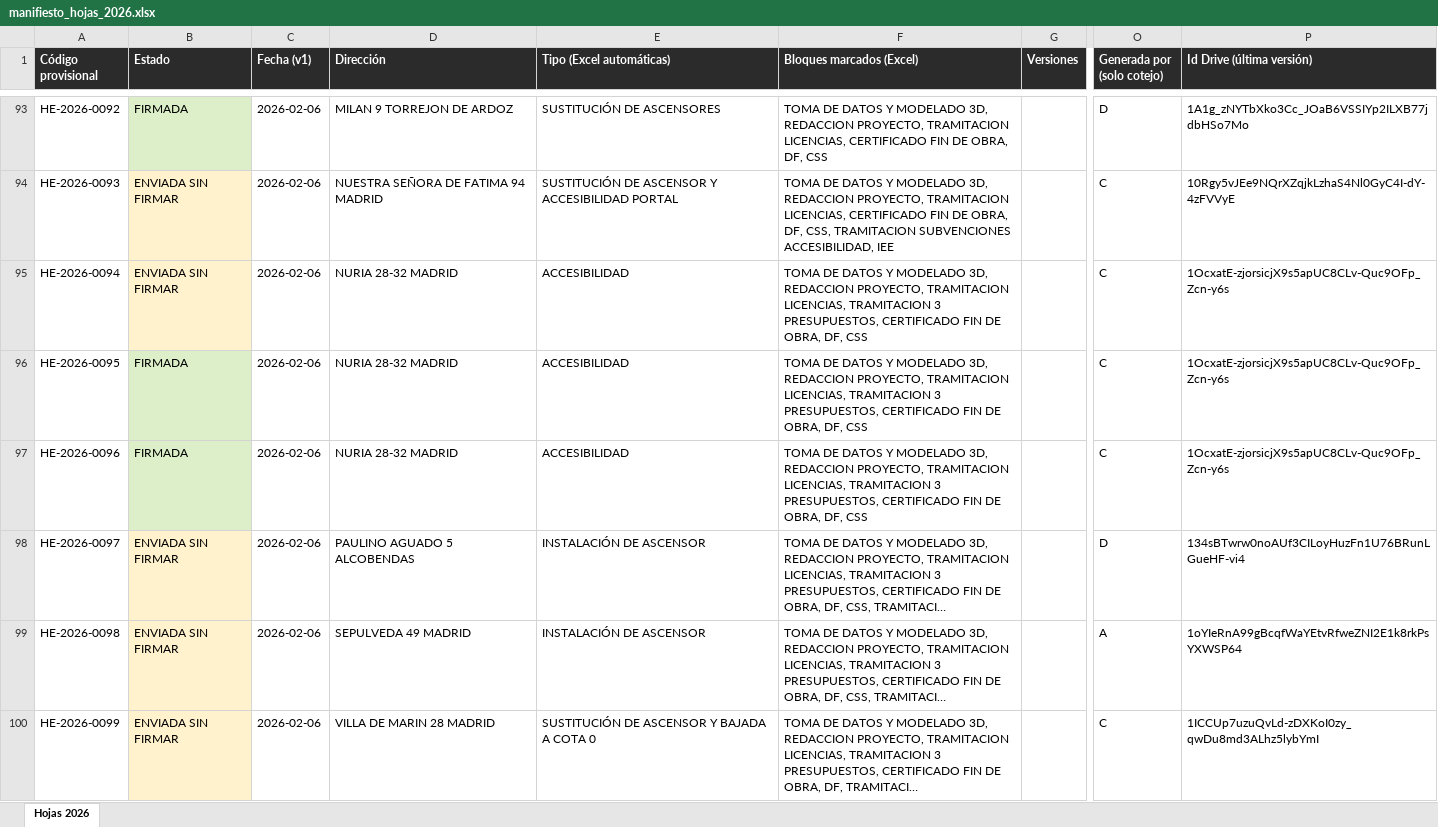
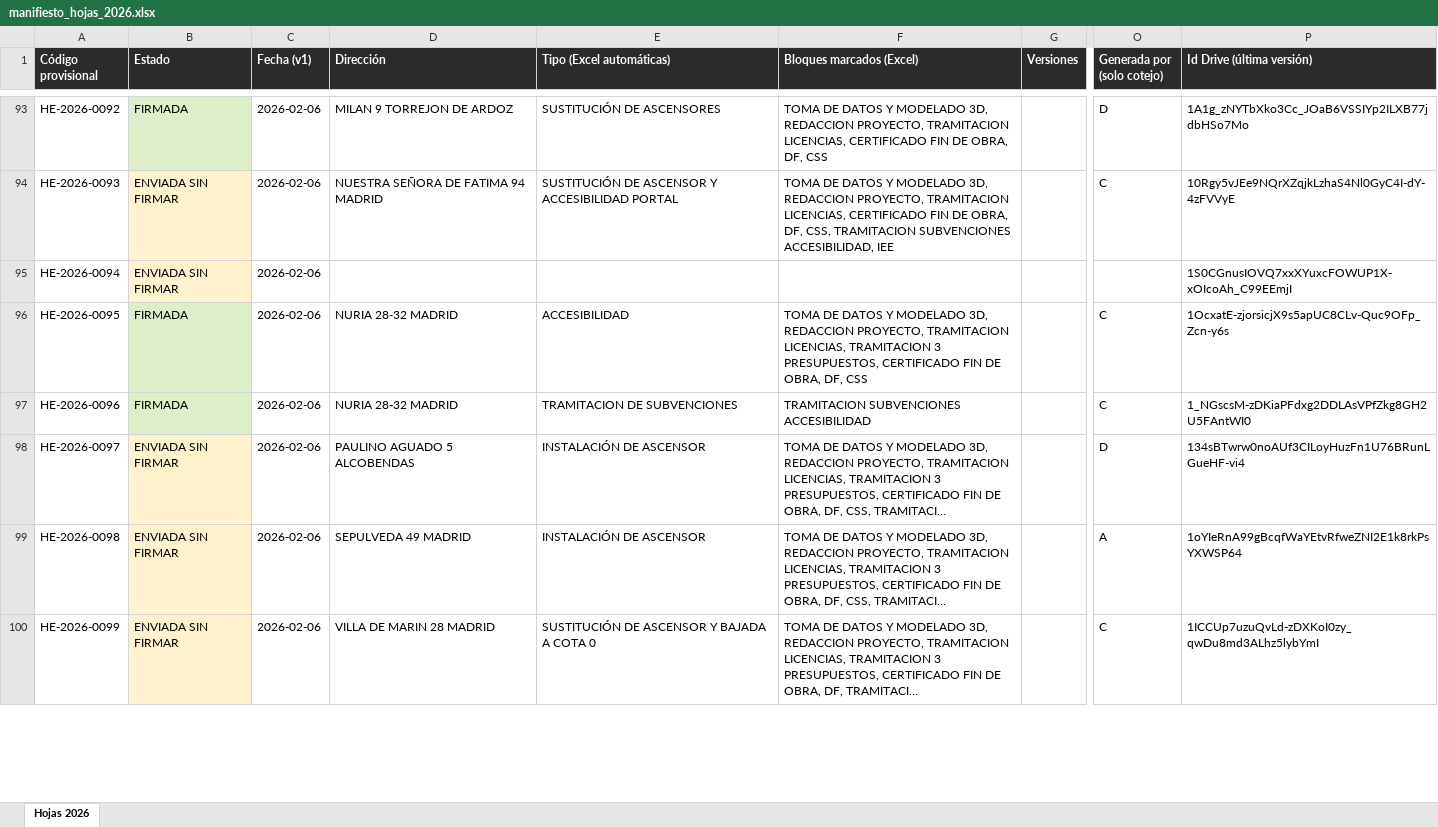
Before and after one commit to Accesalia/Accesalia, an Excel workbook: docs/manifiesto_hojas_2026.xlsx, sheet Hojas 2026, drawn as a sheet; only a part is shown, gaps mark what is left out; long unchanged cells end in …; values as stored, in another font and other column widths than the file's, no borders; the diff covers the shown part only; the diff names each change by its address in the sheet, - before the commit and + after, or states it on an @@ line.

```diff
--- a/docs/manifiesto_hojas_2026.xlsx (sheet Hojas 2026)
+++ b/docs/manifiesto_hojas_2026.xlsx (sheet Hojas 2026)
-D95 (Dirección): NURIA 28-32 MADRID
+D95 (Dirección): (empty)
-E95 (Tipo (Excel automáticas)): ACCESIBILIDAD
+E95 (Tipo (Excel automáticas)): (empty)
-F95 (Bloques marcados (Excel)): TOMA DE DATOS Y MODELADO 3D, REDACCION PROYECTO, TRAMITACION LICENCIAS, TRAMITACION 3 PRESUPUESTOS, CERTIFICADO FIN DE OBRA, DF, CSS
+F95 (Bloques marcados (Excel)): (empty)
-O95 (Generada por (solo cotejo)): C
+O95 (Generada por (solo cotejo)): (empty)
-P95 (Id Drive (última versión)): 1OcxatE-zjorsicjX9s5apUC8CLv-Quc9OFp_Zcn-y6s
+P95 (Id Drive (última versión)): 1S0CGnusIOVQ7xxXYuxcFOWUP1X-xOIcoAh_C99EEmjI
-E97 (Tipo (Excel automáticas)): ACCESIBILIDAD
+E97 (Tipo (Excel automáticas)): TRAMITACION DE SUBVENCIONES
-F97 (Bloques marcados (Excel)): TOMA DE DATOS Y MODELADO 3D, REDACCION PROYECTO, TRAMITACION LICENCIAS, TRAMITACION 3 PRESUPUESTOS, CERTIFICADO FIN DE OBRA, DF, CSS
+F97 (Bloques marcados (Excel)): TRAMITACION SUBVENCIONES ACCESIBILIDAD
-P97 (Id Drive (última versión)): 1OcxatE-zjorsicjX9s5apUC8CLv-Quc9OFp_Zcn-y6s
+P97 (Id Drive (última versión)): 1_NGscsM-zDKiaPFdxg2DDLAsVPfZkg8GH2U5FAntWI0
```
Also changed, not shown: 455 edited cells and cell formats elsewhere in this sheet, 5 other files.
